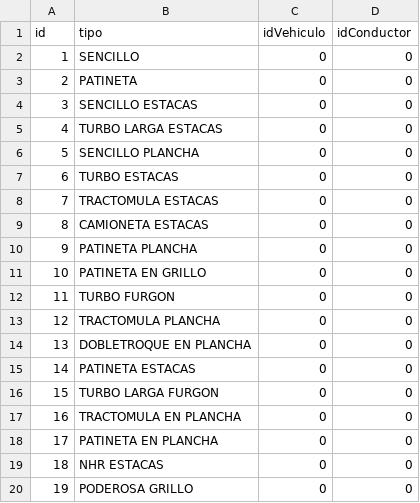
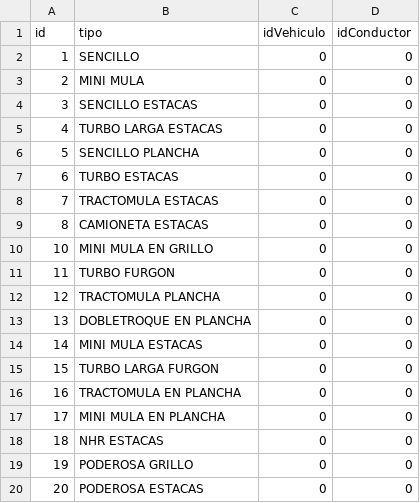
Before and after one commit to emadrid3/p2TransRedNeuronal, a CSV file: Finales seeders dataset/TipoVehiculoTable.csv, drawn as a sheet; only a part is shown; the shorter side is filled out with more unchanged rows.

Commit message:
Se añade cambios en la migracion de tipo vehiculo

```diff
--- a/Finales seeders dataset/TipoVehiculoTable.csv
+++ b/Finales seeders dataset/TipoVehiculoTable.csv
@@ -2,3 +2,3 @@ id;tipo;idVehiculo;idConductor
 1;SENCILLO;0;0
-2;PATINETA;0;0
+2;MINI MULA;0;0
 3;SENCILLO ESTACAS;0;0
@@ -9,4 +9,3 @@ id;tipo;idVehiculo;idConductor
 8;CAMIONETA ESTACAS;0;0
-9;PATINETA PLANCHA;0;0
-10;PATINETA EN GRILLO ;0;0
+10;MINI MULA EN GRILLO ;0;0
 11;TURBO FURGON;0;0
@@ -14,6 +13,6 @@ id;tipo;idVehiculo;idConductor
 13;DOBLETROQUE EN PLANCHA;0;0
-14;PATINETA ESTACAS;0;0
+14;MINI MULA ESTACAS;0;0
 15;TURBO LARGA FURGON;0;0
 16;TRACTOMULA EN PLANCHA;0;0
-17;PATINETA EN PLANCHA;0;0
+17;MINI MULA EN PLANCHA;0;0
 18;NHR ESTACAS;0;0
```
